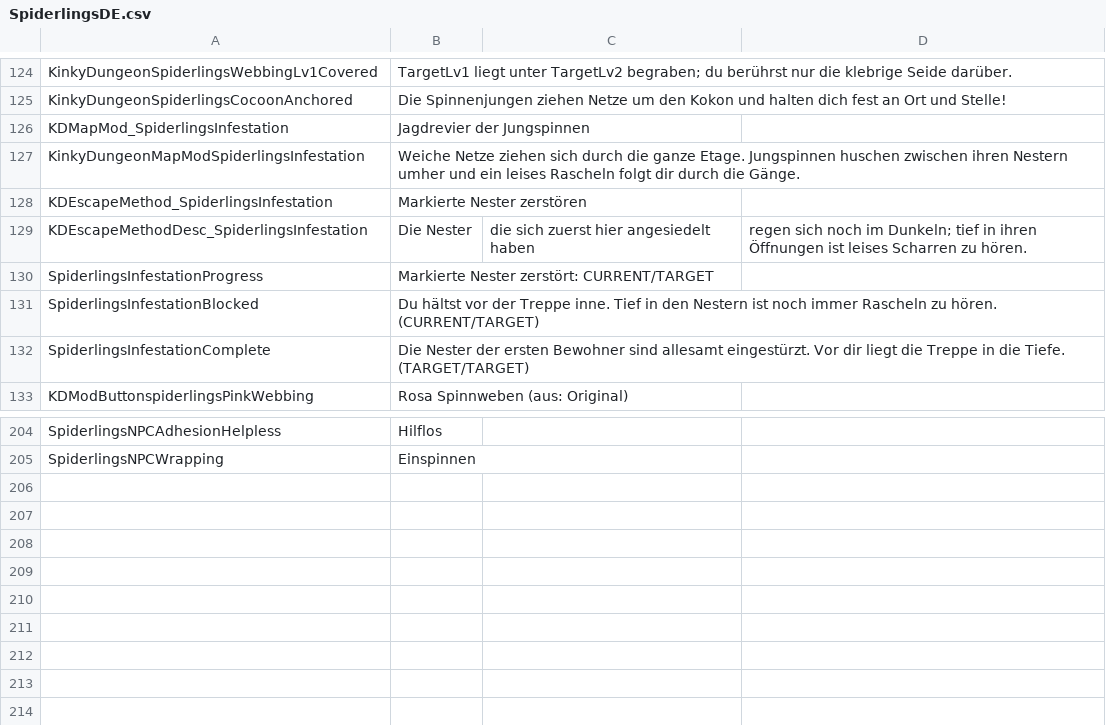
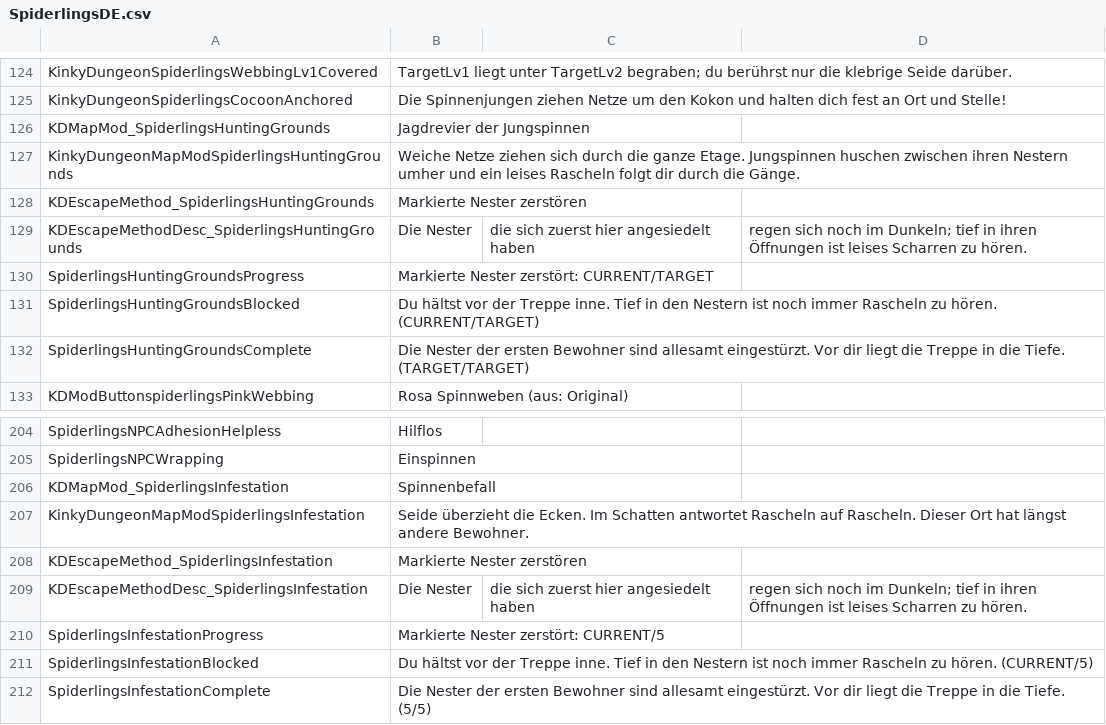
Before and after one commit to duromumuyazu74-rgb/Spiderlings, a CSV file: KinkyDungeon-Spiderlings/SpiderlingsDE.csv, drawn as a sheet; only a part is shown, gaps mark what is left out.

```diff
--- a/KinkyDungeon-Spiderlings/SpiderlingsDE.csv
+++ b/KinkyDungeon-Spiderlings/SpiderlingsDE.csv
@@ -125,9 +125,9 @@ KinkyDungeonSpiderlingsWebbingLv1Covered,TargetLv1 liegt unter TargetLv2 begrabe
 KinkyDungeonSpiderlingsCocoonAnchored,Die Spinnenjungen ziehen Netze um den Kokon und halten dich fest an Ort und Stelle!
-KDMapMod_SpiderlingsInfestation,Jagdrevier der Jungspinnen
-KinkyDungeonMapModSpiderlingsInfestation,Weiche Netze ziehen sich durch die ganze Etage. Jungspinnen huschen zwischen ihren Nestern umher und ein leises Rascheln folgt dir durch die Gänge.
-KDEscapeMethod_SpiderlingsInfestation,Markierte Nester zerstören
-KDEscapeMethodDesc_SpiderlingsInfestation,Die Nester, die sich zuerst hier angesiedelt haben, regen sich noch im Dunkeln; tief in ihren Öffnungen ist leises Scharren zu hören.
-SpiderlingsInfestationProgress,Markierte Nester zerstört: CURRENT/TARGET
-SpiderlingsInfestationBlocked,Du hältst vor der Treppe inne. Tief in den Nestern ist noch immer Rascheln zu hören. (CURRENT/TARGET)
-SpiderlingsInfestationComplete,Die Nester der ersten Bewohner sind allesamt eingestürzt. Vor dir liegt die Treppe in die Tiefe. (TARGET/TARGET)
+KDMapMod_SpiderlingsHuntingGrounds,Jagdrevier der Jungspinnen
+KinkyDungeonMapModSpiderlingsHuntingGrounds,Weiche Netze ziehen sich durch die ganze Etage. Jungspinnen huschen zwischen ihren Nestern umher und ein leises Rascheln folgt dir durch die Gänge.
+KDEscapeMethod_SpiderlingsHuntingGrounds,Markierte Nester zerstören
+KDEscapeMethodDesc_SpiderlingsHuntingGrounds,Die Nester, die sich zuerst hier angesiedelt haben, regen sich noch im Dunkeln; tief in ihren Öffnungen ist leises Scharren zu hören.
+SpiderlingsHuntingGroundsProgress,Markierte Nester zerstört: CURRENT/TARGET
+SpiderlingsHuntingGroundsBlocked,Du hältst vor der Treppe inne. Tief in den Nestern ist noch immer Rascheln zu hören. (CURRENT/TARGET)
+SpiderlingsHuntingGroundsComplete,Die Nester der ersten Bewohner sind allesamt eingestürzt. Vor dir liegt die Treppe in die Tiefe. (TARGET/TARGET)
 KDModButtonspiderlingsPinkWebbing,Rosa Spinnweben (aus: Original)
@@ -205 +205,8 @@ SpiderlingsNPCAdhesionHelpless,Hilflos
 SpiderlingsNPCWrapping,Einspinnen
+KDMapMod_SpiderlingsInfestation,Spinnenbefall
+KinkyDungeonMapModSpiderlingsInfestation,Seide überzieht die Ecken. Im Schatten antwortet Rascheln auf Rascheln. Dieser Ort hat längst andere Bewohner.
+KDEscapeMethod_SpiderlingsInfestation,Markierte Nester zerstören
+KDEscapeMethodDesc_SpiderlingsInfestation,Die Nester, die sich zuerst hier angesiedelt haben, regen sich noch im Dunkeln; tief in ihren Öffnungen ist leises Scharren zu hören.
+SpiderlingsInfestationProgress,Markierte Nester zerstört: CURRENT/5
+SpiderlingsInfestationBlocked,Du hältst vor der Treppe inne. Tief in den Nestern ist noch immer Rascheln zu hören. (CURRENT/5)
+SpiderlingsInfestationComplete,Die Nester der ersten Bewohner sind allesamt eingestürzt. Vor dir liegt die Treppe in die Tiefe. (5/5)
```
Also changed, not shown: KinkyDungeon-Spiderlings/SpiderlingsES.csv, KinkyDungeon-Spiderlings/SpiderlingsJP.csv, 41 other files.
